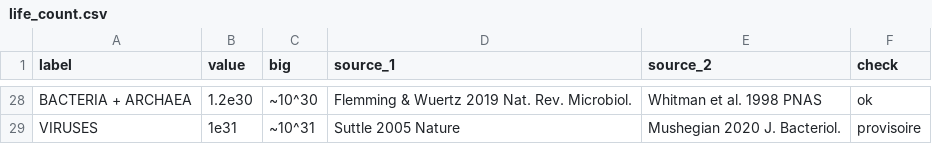
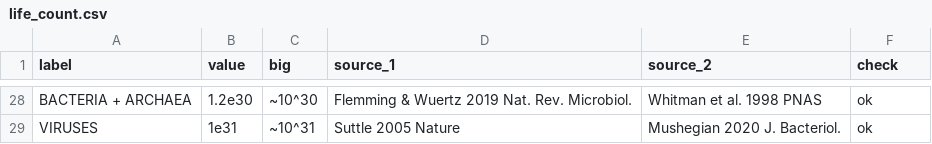
Before and after one commit to GratonR/cogwise-studio, a CSV file: studio/beepmelody/episodes/life_count.csv, drawn as a sheet; only a part is shown, gaps mark what is left out; the diff covers the shown part only; the diff names each change by its address in the sheet, - before the commit and + after, or states it on an @@ line.

```diff
--- a/studio/beepmelody/episodes/life_count.csv
+++ b/studio/beepmelody/episodes/life_count.csv
-F29 (check): provisoire
+F29 (check): ok
```
Also changed, not shown: 45 edited cells elsewhere in this file, 2 other files.
